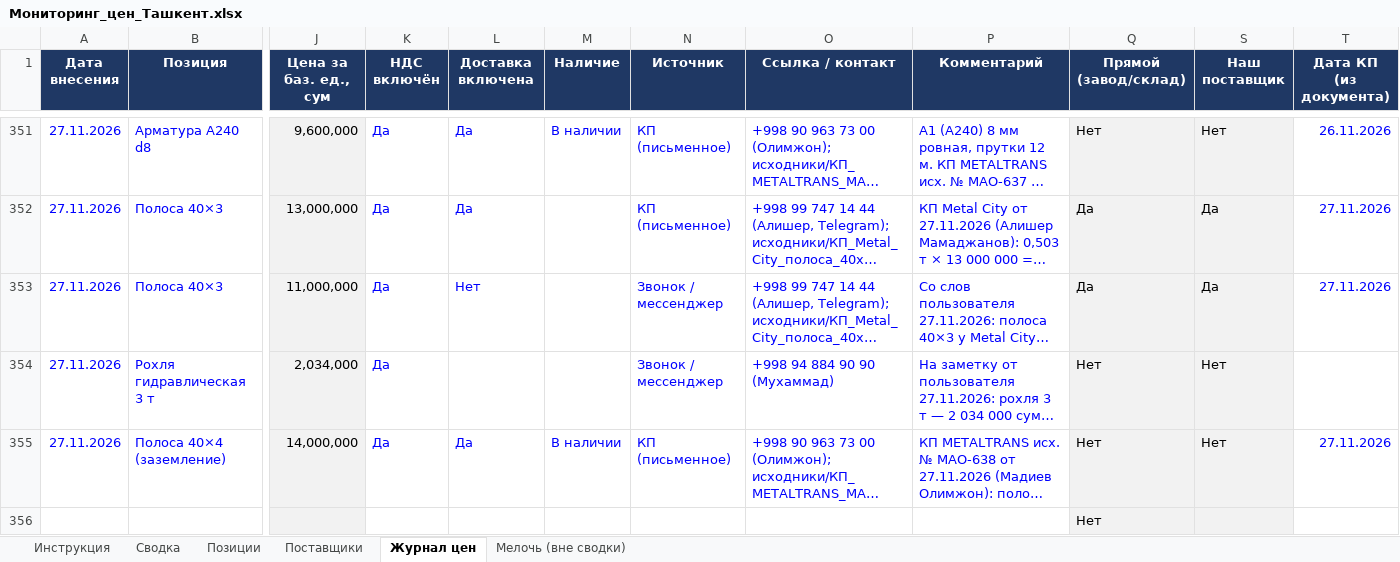
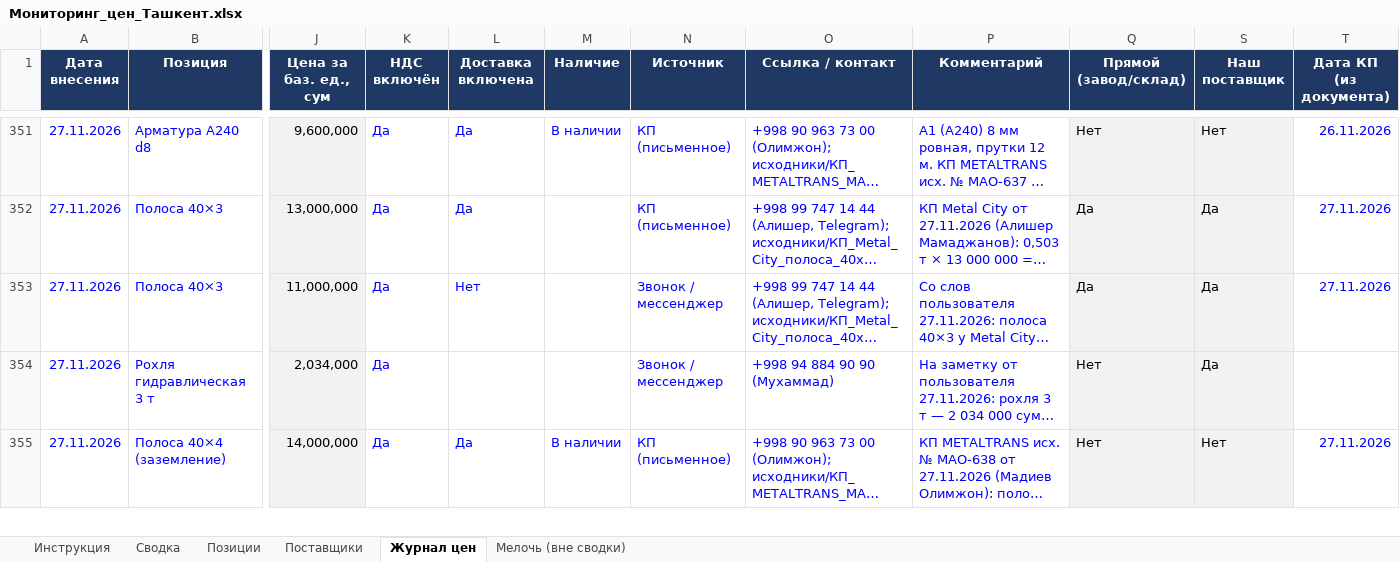
Before and after one commit to Semeev/test_seccondbrain, an Excel workbook: vault/thoughts/projects/golden-hills/Мониторинг_цен_Ташкент.xlsx, sheet Журнал цен, drawn as a sheet; only a part is shown, gaps mark what is left out; long unchanged cells end in …; values as stored, in another font and other column widths than the file's, no borders; conditional formats not drawn; removed rows and columns are numbered as before the commit, all else as after; rows hold the shown columns only; the diff covers the shown part only; the diff names each change by its address in the sheet, - before the commit and + after, or states it on an @@ line.

```diff
--- a/vault/thoughts/projects/golden-hills/Мониторинг_цен_Ташкент.xlsx (sheet Журнал цен)
+++ b/vault/thoughts/projects/golden-hills/Мониторинг_цен_Ташкент.xlsx (sheet Журнал цен)
-S354 (Наш поставщик): Нет
+S354 (Наш поставщик): Да
-row 356:  |  |  |  |  |  |  |  |  | Нет
```
Also changed, not shown: 2 added rows and 1 removed row elsewhere in this sheet, sheet Поставщики, hidden cells, 14 other files.
